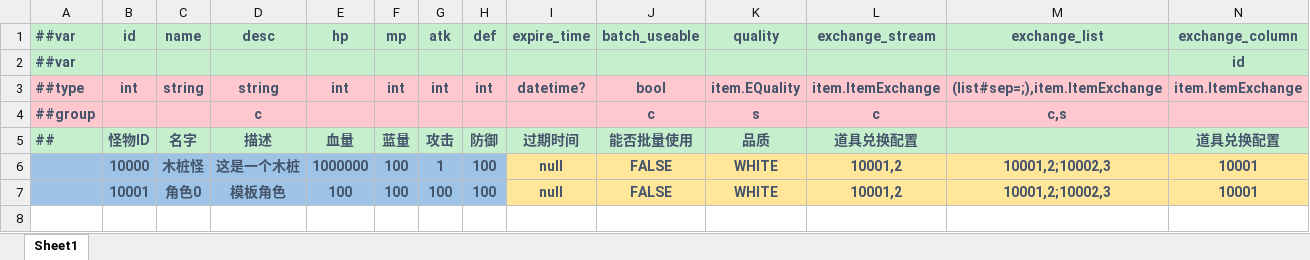
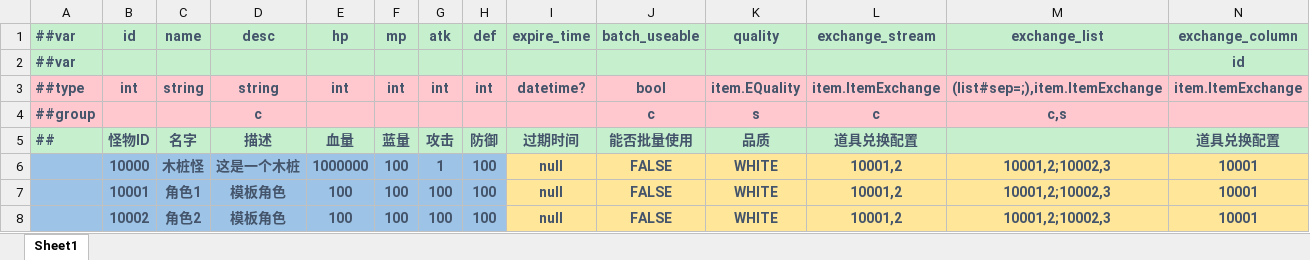
Before and after one commit to Crazyfengyi/YangTool, an Excel workbook: LubanTool/Config/Datas/monster.xlsx, sheet Sheet1, drawn as a sheet; only a part is shown; values as stored, in another font and other column widths than the file's, no borders; rows hold the shown columns only; the diff names each change by its address in the sheet, - before the commit and + after, or states it on an @@ line.

```diff
--- a/LubanTool/Config/Datas/monster.xlsx (sheet Sheet1)
+++ b/LubanTool/Config/Datas/monster.xlsx (sheet Sheet1)
-C7 (name): 角色0
+C7 (name): 角色1
+row 8:  | 10002 | 角色2 | 模板角色 | 100 | 100 | 100 | 100 | null | FALSE | WHITE | 10001,2 | 10001,2;10002,3 | 10001
```
Also changed, not shown: 41 other files.
